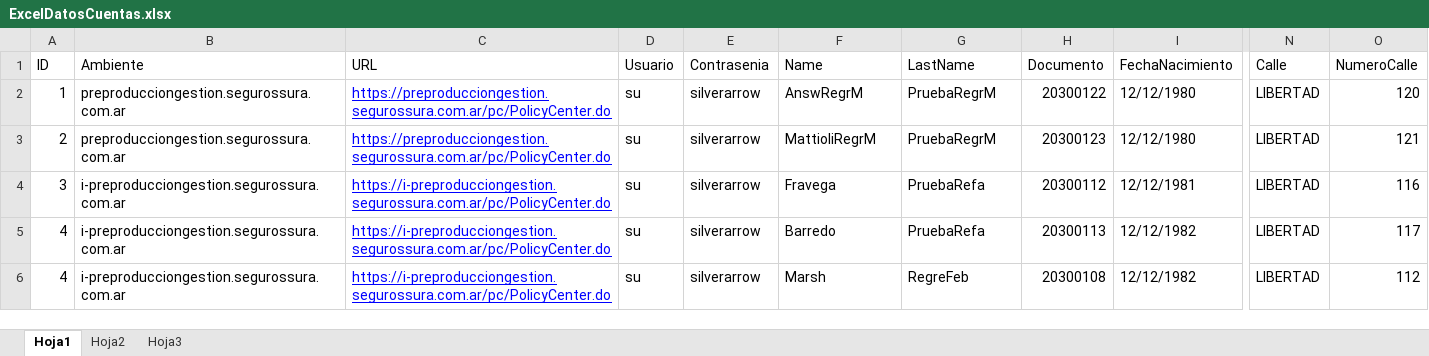
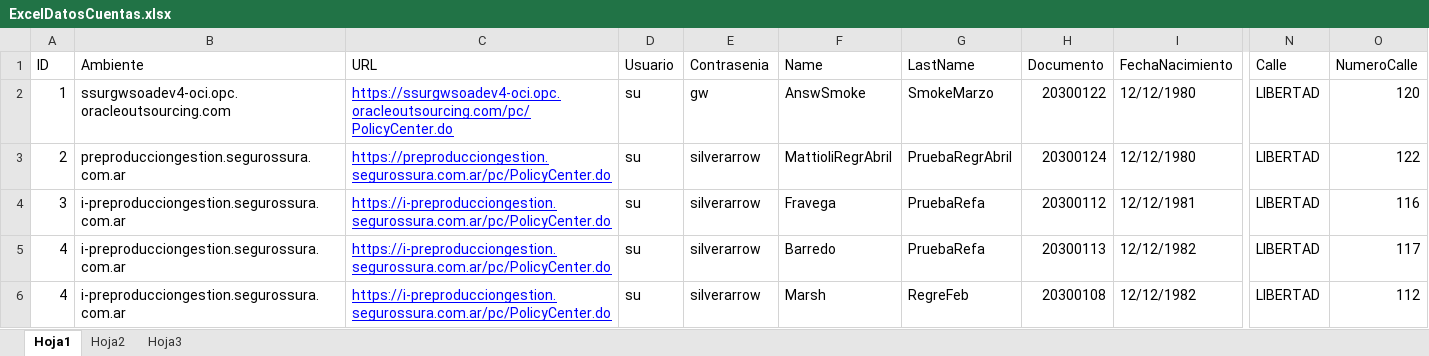
Before and after one commit to suraranorex/PC, an Excel workbook: PCQA/ExcelDatosCuentas.xlsx, sheet Hoja1, drawn as a sheet; only a part is shown, gaps mark what is left out; values as stored, in another font and other column widths than the file's, no borders; the diff names each change by its address in the sheet, - before the commit and + after, or states it on an @@ line.

Commit message:
se modif data para regresion en pre prod R31

```diff
--- a/PCQA/ExcelDatosCuentas.xlsx (sheet Hoja1)
+++ b/PCQA/ExcelDatosCuentas.xlsx (sheet Hoja1)
-B2 (Ambiente): preproducciongestion.segurossura.com.ar
+B2 (Ambiente): ssurgwsoadev4-oci.opc.oracleoutsourcing.com
-C2 (URL): https://preproducciongestion.segurossura.com.ar/pc/PolicyCenter.do
+C2 (URL): https://ssurgwsoadev4-oci.opc.oracleoutsourcing.com/pc/PolicyCenter.do
-E2 (Contrasenia): silverarrow
+E2 (Contrasenia): gw
-F2 (Name): AnswRegrM
+F2 (Name): AnswSmoke
-G2 (LastName): PruebaRegrM
+G2 (LastName): SmokeMarzo
-F3 (Name): MattioliRegrM
+F3 (Name): MattioliRegrAbril
-G3 (LastName): PruebaRegrM
+G3 (LastName): PruebaRegrAbril
-H3 (Documento): 20300123
+H3 (Documento): 20300124
-O3 (NumeroCalle): 121
+O3 (NumeroCalle): 122
```
Also changed, not shown: PCQA/ExcelDatosCuentasCompania.xlsx, PCQA/ExcelDatosCuentasValidaDNI.xlsx, 1 other file.
